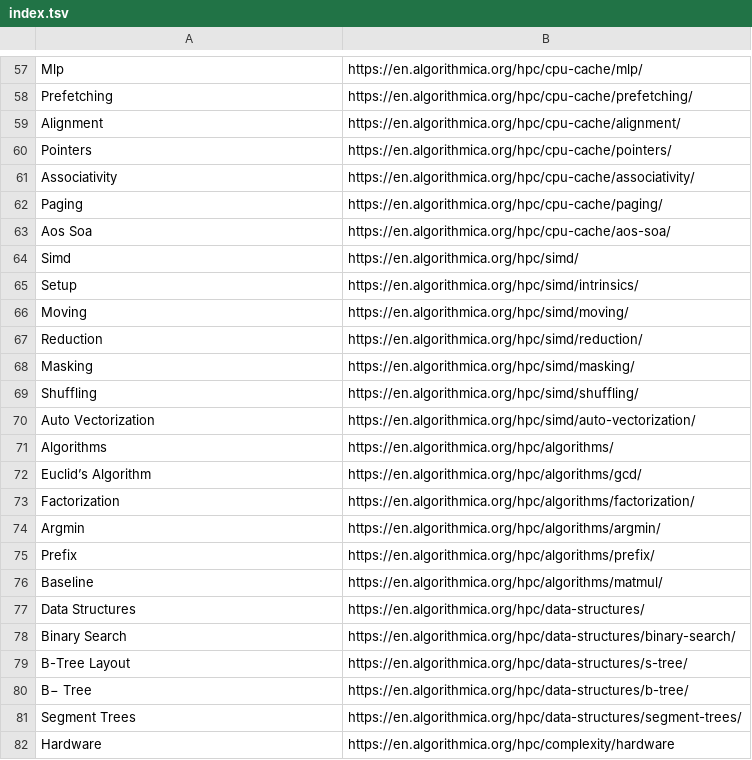
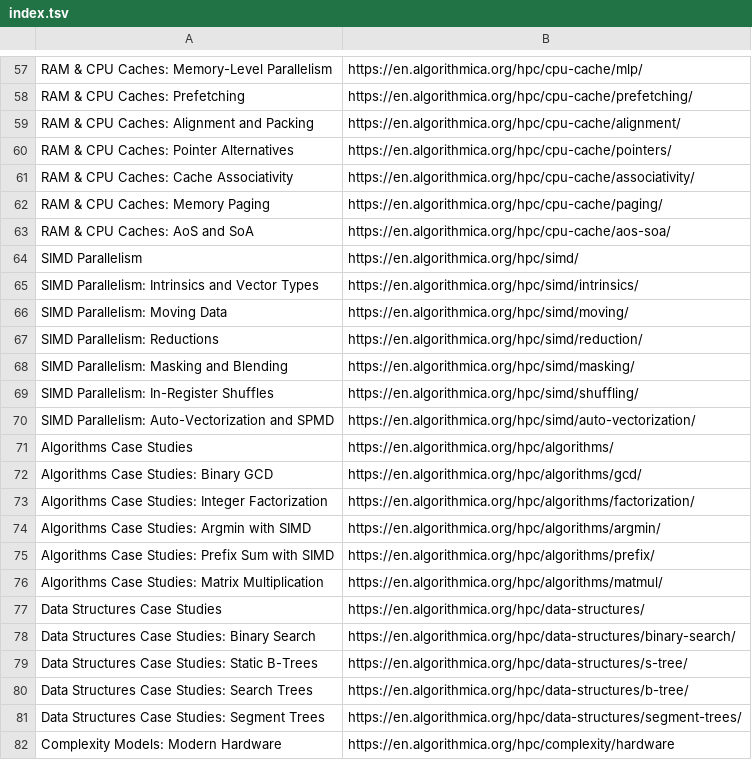
Before and after one commit to j-barnak/nvim, a TSV file: Resources/docs/algorithmica-hpc/index.tsv, drawn as a sheet; only a part is shown, gaps mark what is left out; the diff covers the shown part only; the diff names each change by its address in the sheet, - before the commit and + after, or states it on an @@ line.

```diff
--- a/Resources/docs/algorithmica-hpc/index.tsv
+++ b/Resources/docs/algorithmica-hpc/index.tsv
-A57: Mlp
+A57: RAM & CPU Caches: Memory-Level Parallelism
-A58: Prefetching
+A58: RAM & CPU Caches: Prefetching
-A59: Alignment
+A59: RAM & CPU Caches: Alignment and Packing
-A60: Pointers
+A60: RAM & CPU Caches: Pointer Alternatives
-A61: Associativity
+A61: RAM & CPU Caches: Cache Associativity
-A62: Paging
+A62: RAM & CPU Caches: Memory Paging
-A63: Aos Soa
+A63: RAM & CPU Caches: AoS and SoA
-A64: Simd
+A64: SIMD Parallelism
-A65: Setup
+A65: SIMD Parallelism: Intrinsics and Vector Types
-A66: Moving
+A66: SIMD Parallelism: Moving Data
-A67: Reduction
+A67: SIMD Parallelism: Reductions
-A68: Masking
+A68: SIMD Parallelism: Masking and Blending
-A69: Shuffling
+A69: SIMD Parallelism: In-Register Shuffles
-A70: Auto Vectorization
+A70: SIMD Parallelism: Auto-Vectorization and SPMD
-A71: Algorithms
+A71: Algorithms Case Studies
-A72: Euclid’s Algorithm
+A72: Algorithms Case Studies: Binary GCD
-A73: Factorization
+A73: Algorithms Case Studies: Integer Factorization
-A74: Argmin
+A74: Algorithms Case Studies: Argmin with SIMD
-A75: Prefix
+A75: Algorithms Case Studies: Prefix Sum with SIMD
-A76: Baseline
+A76: Algorithms Case Studies: Matrix Multiplication
-A77: Data Structures
+A77: Data Structures Case Studies
-A78: Binary Search
+A78: Data Structures Case Studies: Binary Search
-A79: B-Tree Layout
+A79: Data Structures Case Studies: Static B-Trees
-A80: B− Tree
+A80: Data Structures Case Studies: Search Trees
-A81: Segment Trees
+A81: Data Structures Case Studies: Segment Trees
-A82: Hardware
+A82: Complexity Models: Modern Hardware
```
Also changed, not shown: 51 edited cells elsewhere in this file.
